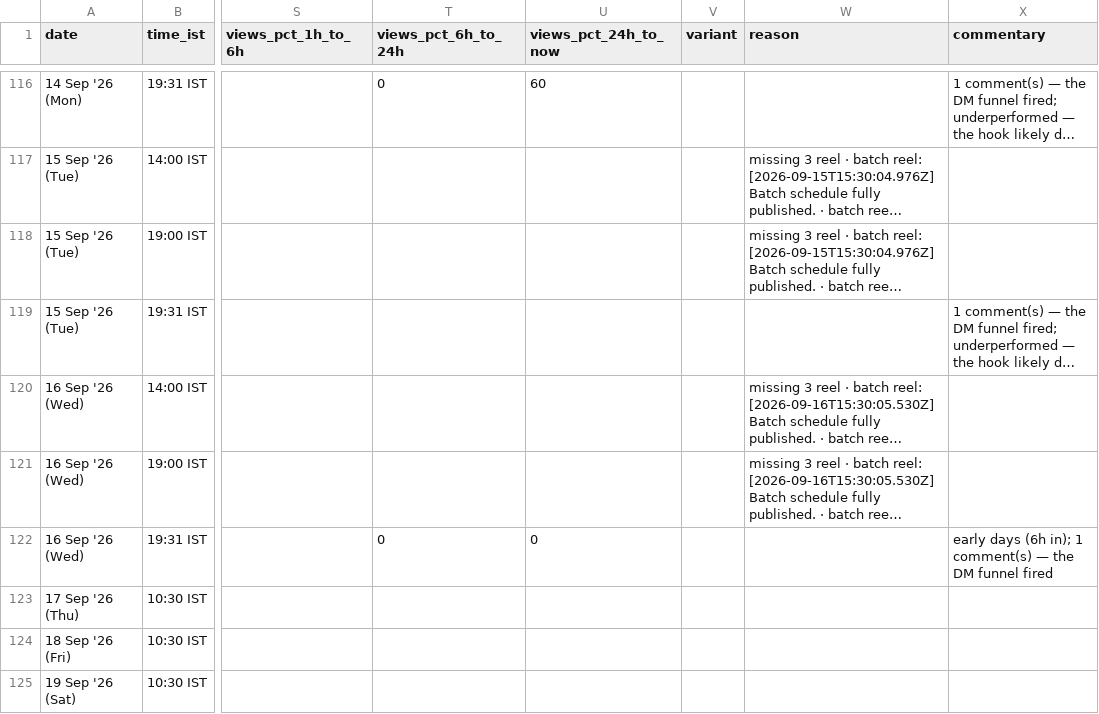
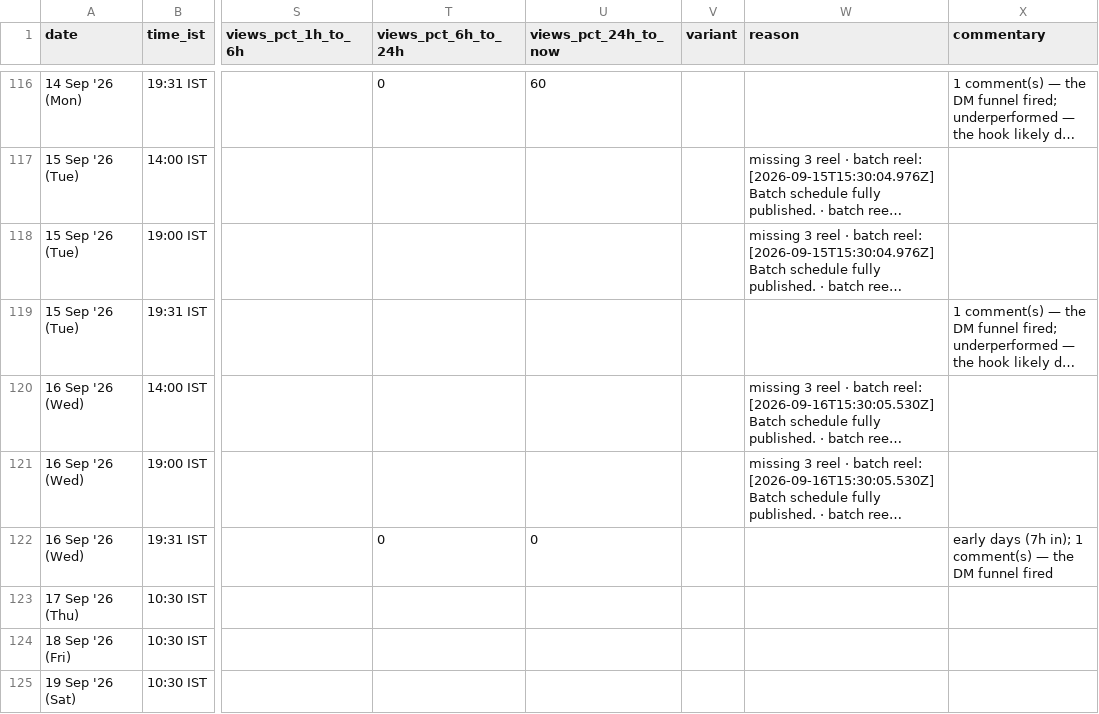
Before and after one commit to archit-akg13/architmittal.com, a CSV file: public/metrics/posts.csv, drawn as a sheet; only a part is shown, gaps mark what is left out; long unchanged cells end in …; the diff names each change by its address in the sheet, - before the commit and + after, or states it on an @@ line.

Commit message:
metrics: hourly snapshot [skip ci]

```diff
--- a/public/metrics/posts.csv
+++ b/public/metrics/posts.csv
-X122 (commentary): early days (6h in); 1…
+X122 (commentary): early days (7h in); 1…
```
Also changed, not shown: public/metrics/status.csv.
